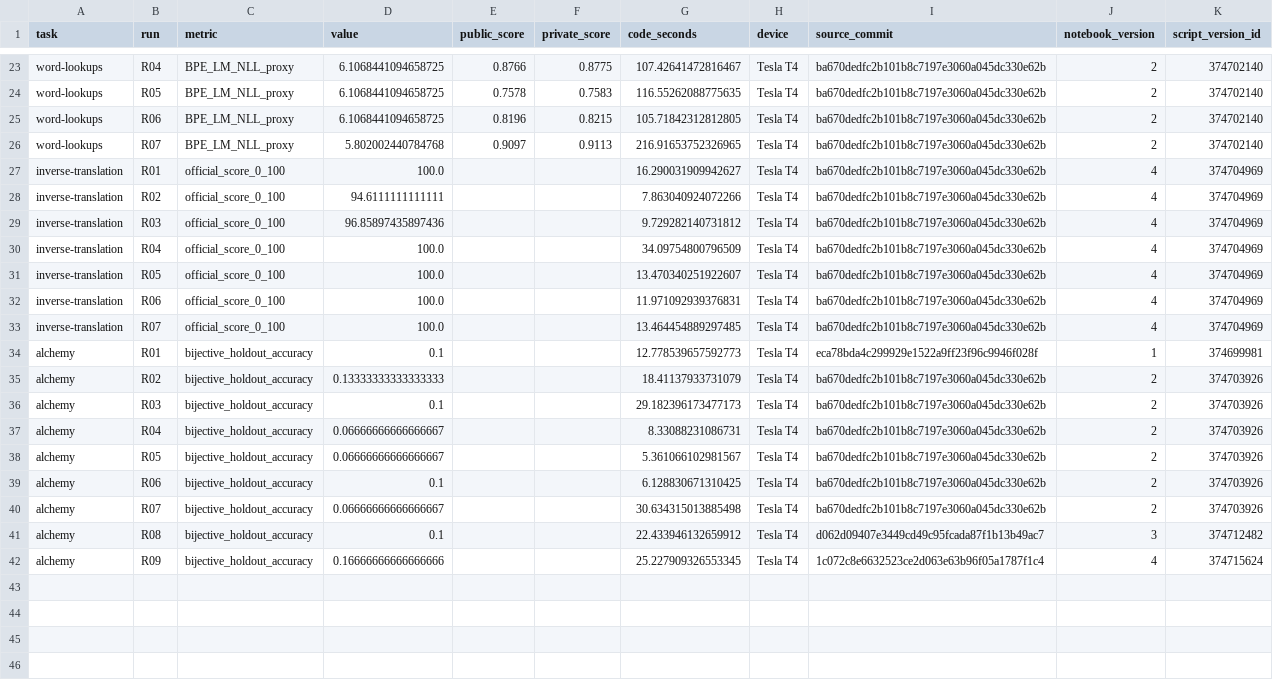
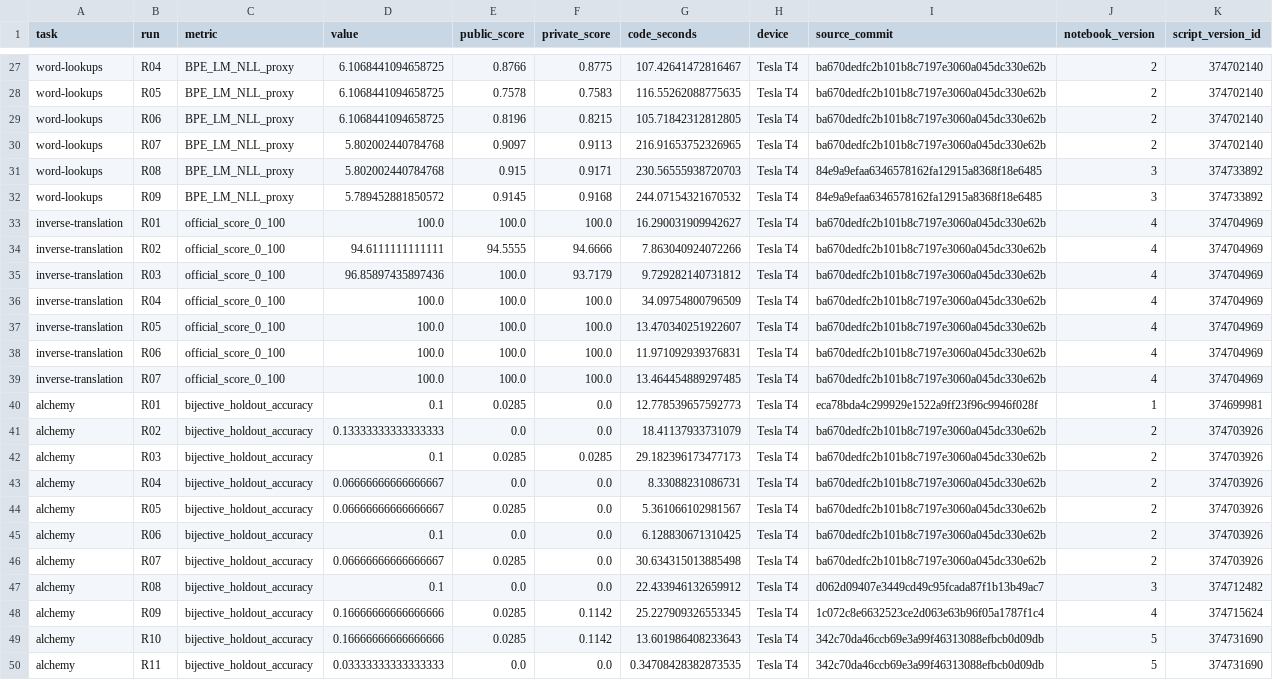
Before and after one commit to nmquan22/OlympicAI2026, a CSV file: experiments/nlp_aicc/EXPERIMENTS.csv, drawn as a sheet; only a part is shown, gaps mark what is left out; the diff covers the shown part only.

Commit message:
Record eight paper-guided T4 experiments and 49 actual submissions; Word F1 improves to 0.9150

```diff
--- a/experiments/nlp_aicc/EXPERIMENTS.csv
+++ b/experiments/nlp_aicc/EXPERIMENTS.csv
@@ -26,17 +30,21 @@ word-lookups,R06,BPE_LM_NLL_proxy,6.1068441094658725,0.8196,0.8215,105.718423128
 word-lookups,R07,BPE_LM_NLL_proxy,5.802002440784768,0.9097,0.9113,216.91653752326965,Tesla T4,ba670dedfc2b101b8c7197e3060a045dc330e62b,2,374702140
-inverse-translation,R01,official_score_0_100,100.0,,,16.290031909942627,Tesla T4,ba670dedfc2b101b8c7197e3060a045dc330e62b,4,374704969
-inverse-translation,R02,official_score_0_100,94.6111111111111,,,7.863040924072266,Tesla T4,ba670dedfc2b101b8c7197e3060a045dc330e62b,4,374704969
-inverse-translation,R03,official_score_0_100,96.85897435897436,,,9.729282140731812,Tesla T4,ba670dedfc2b101b8c7197e3060a045dc330e62b,4,374704969
-inverse-translation,R04,official_score_0_100,100.0,,,34.09754800796509,Tesla T4,ba670dedfc2b101b8c7197e3060a045dc330e62b,4,374704969
-inverse-translation,R05,official_score_0_100,100.0,,,13.470340251922607,Tesla T4,ba670dedfc2b101b8c7197e3060a045dc330e62b,4,374704969
-inverse-translation,R06,official_score_0_100,100.0,,,11.971092939376831,Tesla T4,ba670dedfc2b101b8c7197e3060a045dc330e62b,4,374704969
-inverse-translation,R07,official_score_0_100,100.0,,,13.464454889297485,Tesla T4,ba670dedfc2b101b8c7197e3060a045dc330e62b,4,374704969
-alchemy,R01,bijective_holdout_accuracy,0.1,,,12.778539657592773,Tesla T4,eca78bda4c299929e1522a9ff23f96c9946f028f,1,374699981
-alchemy,R02,bijective_holdout_accuracy,0.13333333333333333,,,18.41137933731079,Tesla T4,ba670dedfc2b101b8c7197e3060a045dc330e62b,2,374703926
-alchemy,R03,bijective_holdout_accuracy,0.1,,,29.182396173477173,Tesla T4,ba670dedfc2b101b8c7197e3060a045dc330e62b,2,374703926
-alchemy,R04,bijective_holdout_accuracy,0.06666666666666667,,,8.33088231086731,Tesla T4,ba670dedfc2b101b8c7197e3060a045dc330e62b,2,374703926
-alchemy,R05,bijective_holdout_accuracy,0.06666666666666667,,,5.361066102981567,Tesla T4,ba670dedfc2b101b8c7197e3060a045dc330e62b,2,374703926
-alchemy,R06,bijective_holdout_accuracy,0.1,,,6.128830671310425,Tesla T4,ba670dedfc2b101b8c7197e3060a045dc330e62b,2,374703926
-alchemy,R07,bijective_holdout_accuracy,0.06666666666666667,,,30.634315013885498,Tesla T4,ba670dedfc2b101b8c7197e3060a045dc330e62b,2,374703926
-alchemy,R08,bijective_holdout_accuracy,0.1,,,22.433946132659912,Tesla T4,d062d09407e3449cd49c95fcada87f1b13b49ac7,3,374712482
-alchemy,R09,bijective_holdout_accuracy,0.16666666666666666,,,25.227909326553345,Tesla T4,1c072c8e6632523ce2d063e63b96f05a1787f1c4,4,374715624
+word-lookups,R08,BPE_LM_NLL_proxy,5.802002440784768,0.915,0.9171,230.56555938720703,Tesla T4,84e9a9efaa6346578162fa12915a8368f18e6485,3,374733892
+word-lookups,R09,BPE_LM_NLL_proxy,5.789452881850572,0.9145,0.9168,244.07154321670532,Tesla T4,84e9a9efaa6346578162fa12915a8368f18e6485,3,374733892
+inverse-translation,R01,official_score_0_100,100.0,100.0,100.0,16.290031909942627,Tesla T4,ba670dedfc2b101b8c7197e3060a045dc330e62b,4,374704969
+inverse-translation,R02,official_score_0_100,94.6111111111111,94.5555,94.6666,7.863040924072266,Tesla T4,ba670dedfc2b101b8c7197e3060a045dc330e62b,4,374704969
+inverse-translation,R03,official_score_0_100,96.85897435897436,100.0,93.7179,9.729282140731812,Tesla T4,ba670dedfc2b101b8c7197e3060a045dc330e62b,4,374704969
+inverse-translation,R04,official_score_0_100,100.0,100.0,100.0,34.09754800796509,Tesla T4,ba670dedfc2b101b8c7197e3060a045dc330e62b,4,374704969
+inverse-translation,R05,official_score_0_100,100.0,100.0,100.0,13.470340251922607,Tesla T4,ba670dedfc2b101b8c7197e3060a045dc330e62b,4,374704969
+inverse-translation,R06,official_score_0_100,100.0,100.0,100.0,11.971092939376831,Tesla T4,ba670dedfc2b101b8c7197e3060a045dc330e62b,4,374704969
+inverse-translation,R07,official_score_0_100,100.0,100.0,100.0,13.464454889297485,Tesla T4,ba670dedfc2b101b8c7197e3060a045dc330e62b,4,374704969
+alchemy,R01,bijective_holdout_accuracy,0.1,0.0285,0.0,12.778539657592773,Tesla T4,eca78bda4c299929e1522a9ff23f96c9946f028f,1,374699981
+alchemy,R02,bijective_holdout_accuracy,0.13333333333333333,0.0,0.0,18.41137933731079,Tesla T4,ba670dedfc2b101b8c7197e3060a045dc330e62b,2,374703926
+alchemy,R03,bijective_holdout_accuracy,0.1,0.0285,0.0285,29.182396173477173,Tesla T4,ba670dedfc2b101b8c7197e3060a045dc330e62b,2,374703926
+alchemy,R04,bijective_holdout_accuracy,0.06666666666666667,0.0,0.0,8.33088231086731,Tesla T4,ba670dedfc2b101b8c7197e3060a045dc330e62b,2,374703926
+alchemy,R05,bijective_holdout_accuracy,0.06666666666666667,0.0285,0.0,5.361066102981567,Tesla T4,ba670dedfc2b101b8c7197e3060a045dc330e62b,2,374703926
+alchemy,R06,bijective_holdout_accuracy,0.1,0.0,0.0,6.128830671310425,Tesla T4,ba670dedfc2b101b8c7197e3060a045dc330e62b,2,374703926
+alchemy,R07,bijective_holdout_accuracy,0.06666666666666667,0.0285,0.0,30.634315013885498,Tesla T4,ba670dedfc2b101b8c7197e3060a045dc330e62b,2,374703926
+alchemy,R08,bijective_holdout_accuracy,0.1,0.0,0.0,22.433946132659912,Tesla T4,d062d09407e3449cd49c95fcada87f1b13b49ac7,3,374712482
+alchemy,R09,bijective_holdout_accuracy,0.16666666666666666,0.0285,0.1142,25.227909326553345,Tesla T4,1c072c8e6632523ce2d063e63b96f05a1787f1c4,4,374715624
+alchemy,R10,bijective_holdout_accuracy,0.16666666666666666,0.0285,0.1142,13.601986408233643,Tesla T4,342c70da46ccb69e3a99f46313088efbcb0d09db,5,374731690
+alchemy,R11,bijective_holdout_accuracy,0.03333333333333333,0.0,0.0,0.34708428382873535,Tesla T4,342c70da46ccb69e3a99f46313088efbcb0d09db,5,374731690
```
Also changed, not shown: 4 added rows and 36 edited cells elsewhere in this file, experiments/nlp_aicc/alchemy/SCORES.csv, experiments/nlp_aicc/lost-interpreter/SCORES.csv, 34 other files.
